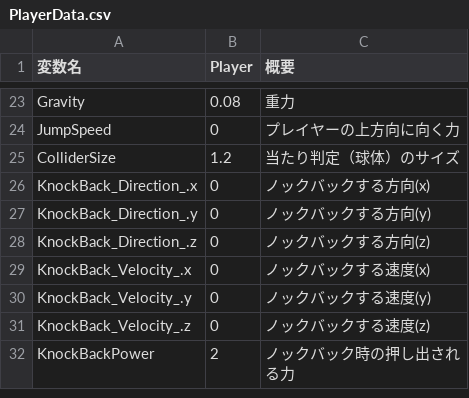
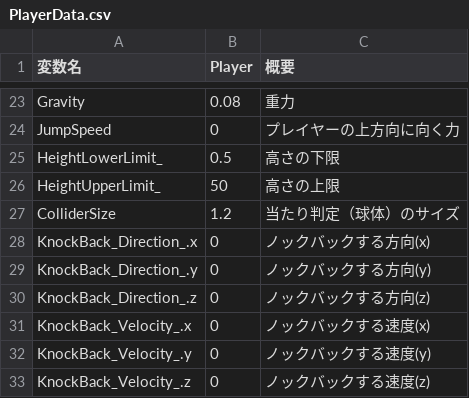
Before and after one commit to w4145n784q0/SpinLamb, a CSV file: Assets/CSVdata/PlayerData.csv, drawn as a sheet; only a part is shown, gaps mark what is left out; the shorter side is filled out with more unchanged rows.

```diff
--- a/Assets/CSVdata/PlayerData.csv
+++ b/Assets/CSVdata/PlayerData.csv
@@ -24,2 +24,4 @@ Gravity,0.08,重力
 JumpSpeed,0,プレイヤーの上方向に向く力
+HeightLowerLimit_,0.5,高さの下限
+HeightUpperLimit_,50,高さの上限
 ColliderSize,1.2,当たり判定（球体）のサイズ
```
Also changed, not shown: Assets/CSVdata/EnemyData.csv, 6 other files.
